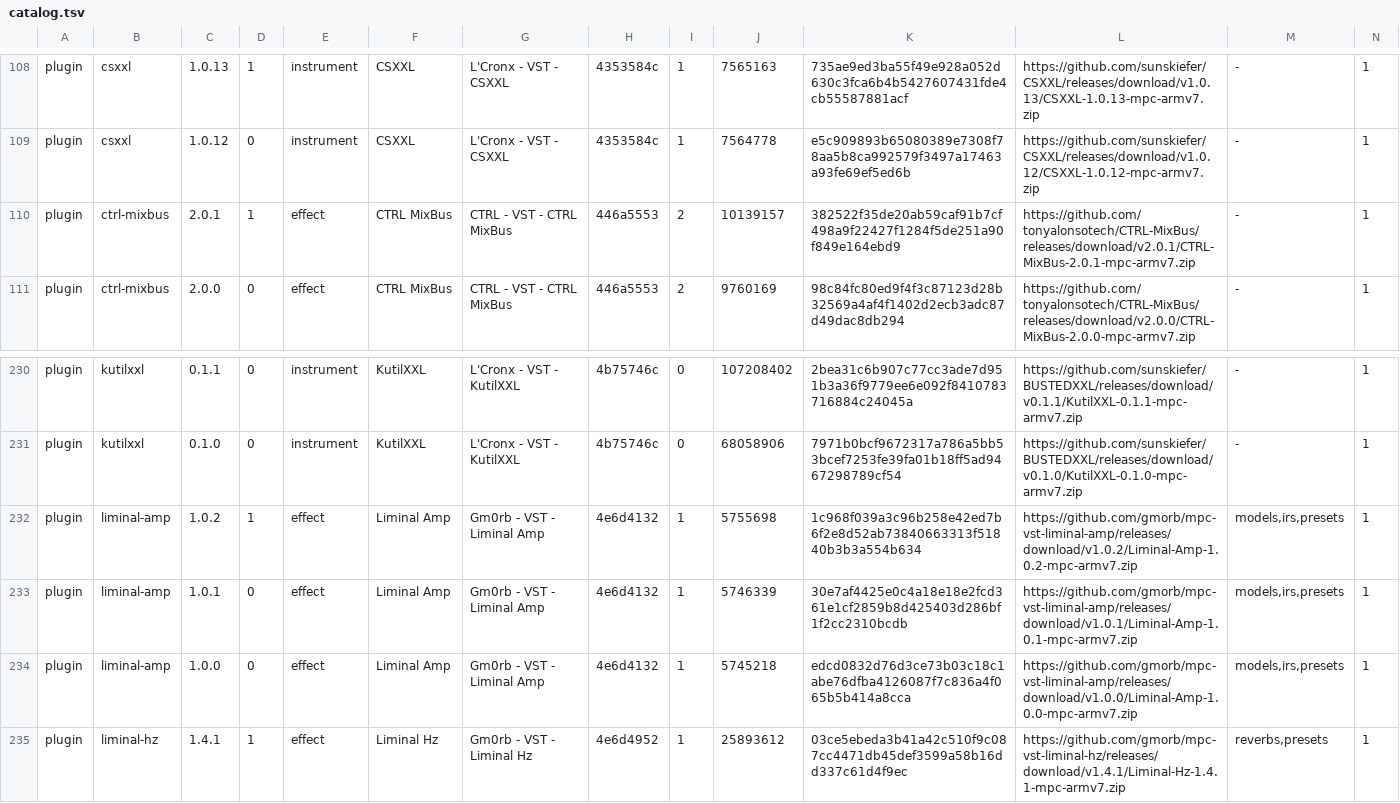
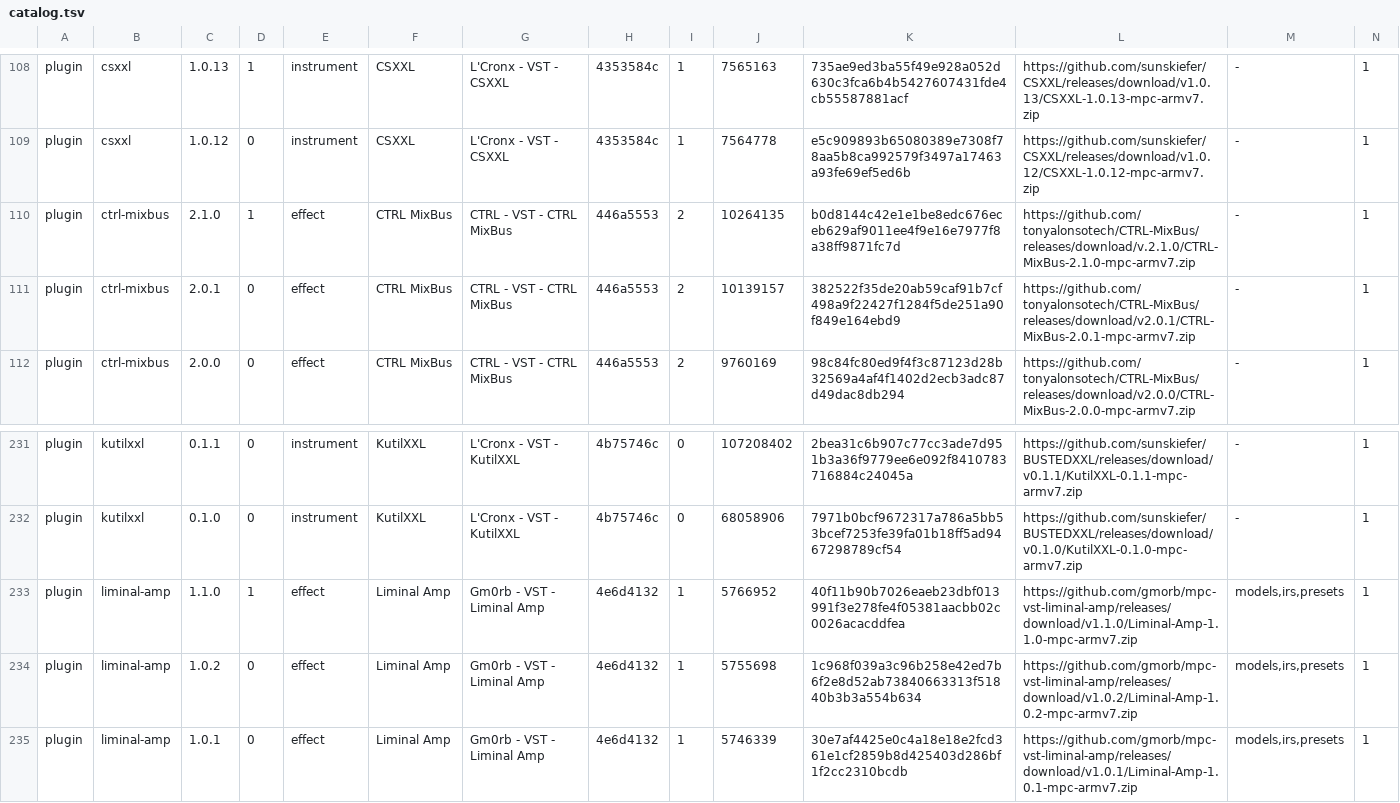
Before and after one commit to sd88me/sd88me.github.io, a TSV file: mpc-vst-plugins/catalog.tsv, drawn as a sheet; only a part is shown, gaps mark what is left out; the shorter side is filled out with more unchanged rows; addresses are those after the commit; rows hold the shown columns only; the diff names each change by its address in the sheet, - before the commit and + after, or states it on an @@ line.

Commit message:
Mirror the catalog from open-mpc/mpc-vst-plugins@52c1fb0

```diff
--- a/mpc-vst-plugins/catalog.tsv
+++ b/mpc-vst-plugins/catalog.tsv
+row 110: plugin | ctrl-mixbus | 2.1.0 | 1 | effect | CTRL MixBus | CTRL - VST - CTRL MixBus | 446a5553 | 2 | 10264135 | b0d8144c42e1e1be8edc676eceb629af9011ee4f9e16e7977f8a38ff9871fc7d | https://github.com/tonyalonsotech/CTRL-MixBus/releases/download/v.2.1.0/CTRL-MixBus-2.1.0-mpc-armv7.zip | - | 1
-D111: 1
+D111: 0
+row 233: plugin | liminal-amp | 1.1.0 | 1 | effect | Liminal Amp | Gm0rb - VST - Liminal Amp | 4e6d4132 | 1 | 5766952 | 40f11b90b7026eaeb23dbf013991f3e278fe4f05381aacbb02c0026acacddfea | https://github.com/gmorb/mpc-vst-liminal-amp/releases/download/v1.1.0/Liminal-Amp-1.1.0-mpc-armv7.zip | models,irs,presets | 1
-D234: 1
+D234: 0
```
Also changed, not shown: 2 other files.
